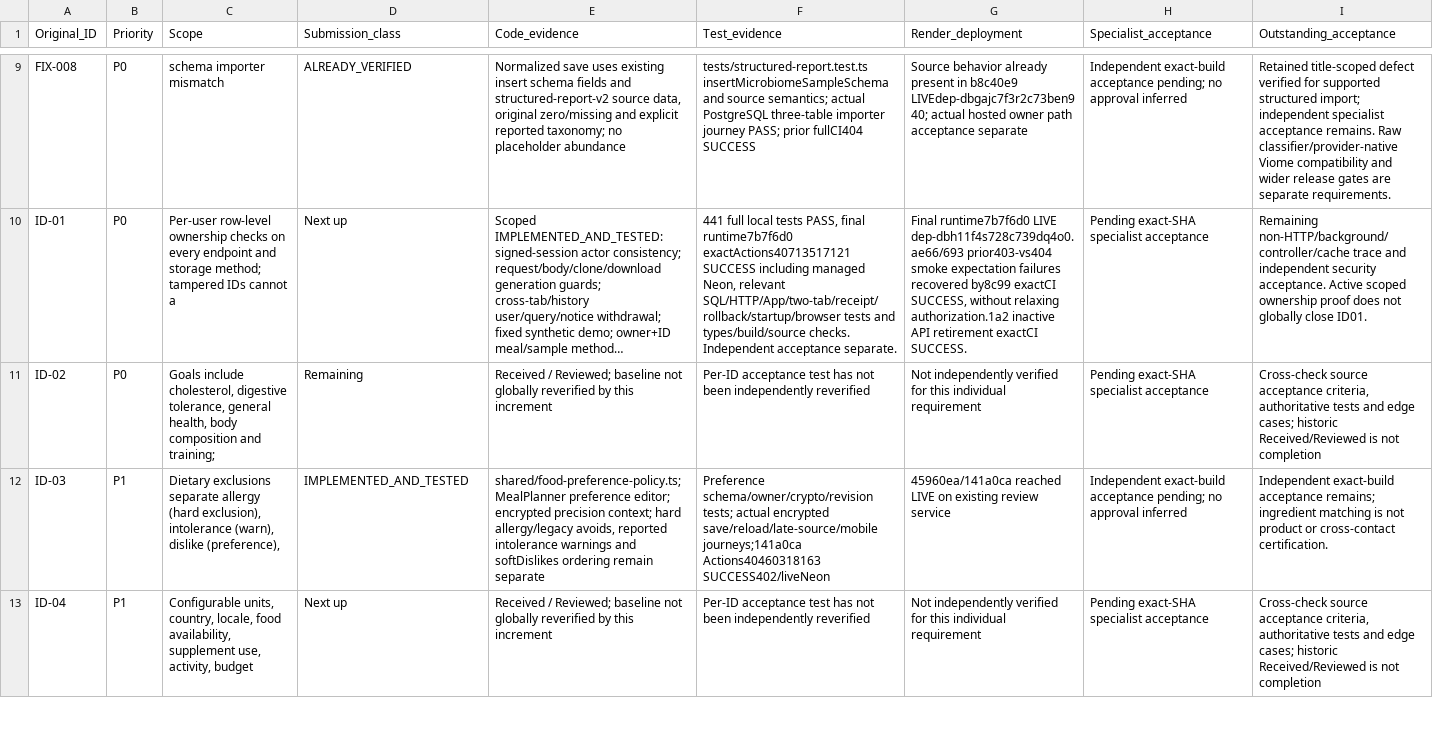
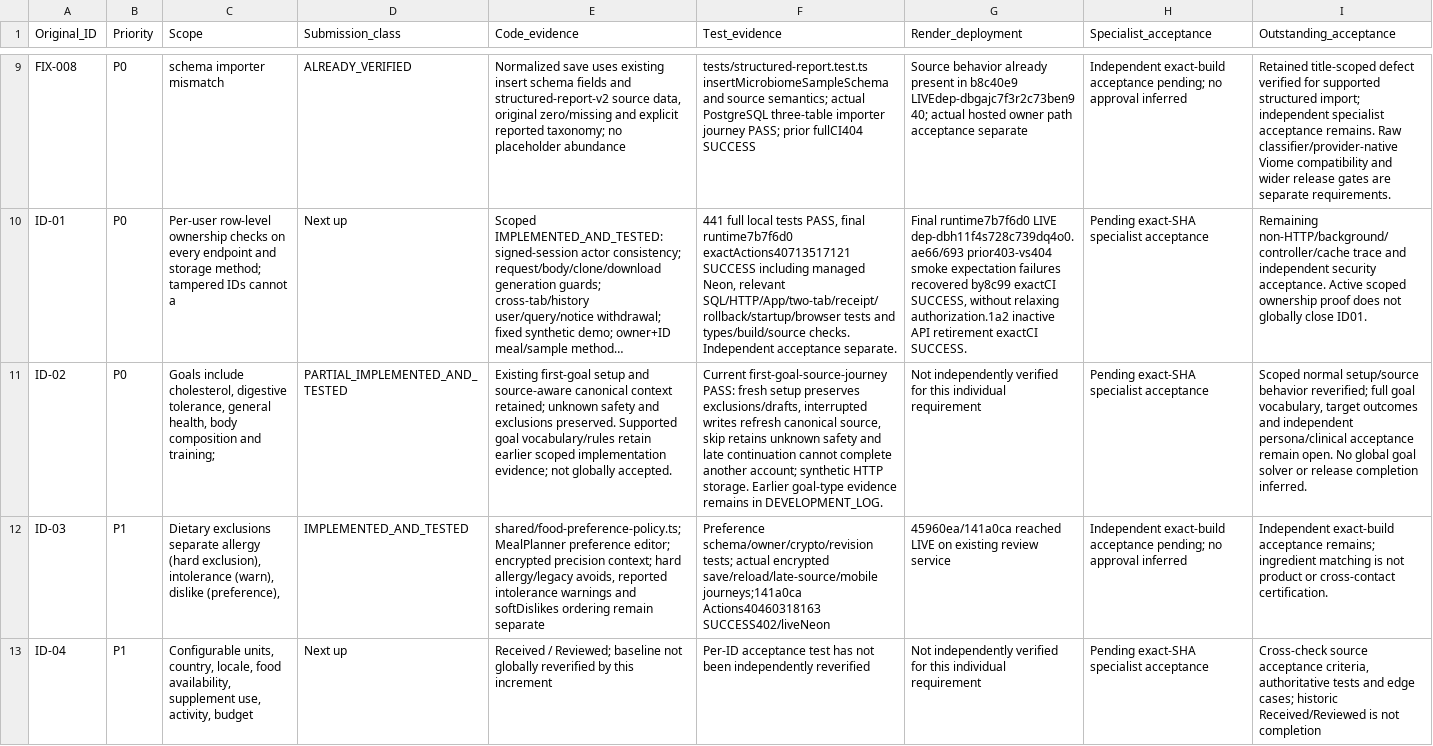
Before and after one commit to knagle-max/BloomGutHealth, a CSV file: docs/architect-r6/V05_FULL_BACKLOG_STATUS.csv, drawn as a sheet; only a part is shown, gaps mark what is left out; long unchanged cells end in …; the diff covers the shown part only; the diff names each change by its address in the sheet, - before the commit and + after, or states it on an @@ line.

Commit message:
Verify minimized genetic file import and complete food progress source mapping

```diff
--- a/docs/architect-r6/V05_FULL_BACKLOG_STATUS.csv
+++ b/docs/architect-r6/V05_FULL_BACKLOG_STATUS.csv
-D11 (Submission_class): Remaining
+D11 (Submission_class): PARTIAL_IMPLEMENTED_AND_TESTED
-E11 (Code_evidence): Received / Reviewed; baseline not globally reverified by this increment
+E11 (Code_evidence): Existing first-goal setup and source-aware canonical context retained; unknown safety and exclusions preserved. Supported goal vocabulary/rules retain earlier scoped implementation evidence; not globally accepted.
-F11 (Test_evidence): Per-ID acceptance test has not been independently reverified
+F11 (Test_evidence): Current first-goal-source-journey PASS: fresh setup preserves exclusions/drafts, interrupted writes refresh canonical source, skip retains unknown safety and late continuation cannot complete another account; synthetic HTTP storage. Earlier goal-type evidence remains in DEVELOPMENT_LOG.
-I11 (Outstanding_acceptance): Cross-check source acceptance criteria, authoritative tests and edge cases; historic Received/Reviewed is not completion
+I11 (Outstanding_acceptance): Scoped normal setup/source behavior reverified; full goal vocabulary, target outcomes and independent persona/clinical acceptance remain open. No global goal solver or release completion inferred.
```
Also changed, not shown: 5 edited cells elsewhere in this file, 5 other files.
